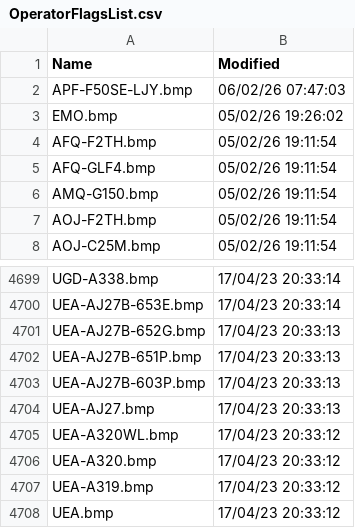
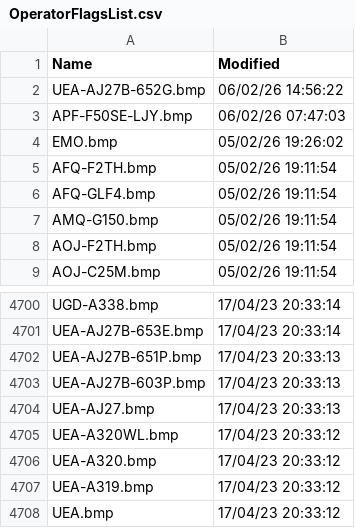
Before and after one commit to rikgale/VRSOperatorFlags, a CSV file: OperatorFlagsList.csv, drawn as a sheet; only a part is shown, gaps mark what is left out.

```diff
--- a/OperatorFlagsList.csv
+++ b/OperatorFlagsList.csv
@@ -1,2 +1,3 @@
 Name,Modified
+UEA-AJ27B-652G.bmp,06/02/26 14:56:22
 APF-F50SE-LJY.bmp,06/02/26 07:47:03
@@ -4700,3 +4701,2 @@ UGD-A338.bmp,17/04/23 20:33:14
 UEA-AJ27B-653E.bmp,17/04/23 20:33:14
-UEA-AJ27B-652G.bmp,17/04/23 20:33:13
 UEA-AJ27B-651P.bmp,17/04/23 20:33:13
```
Also changed, not shown: 1 other file.
